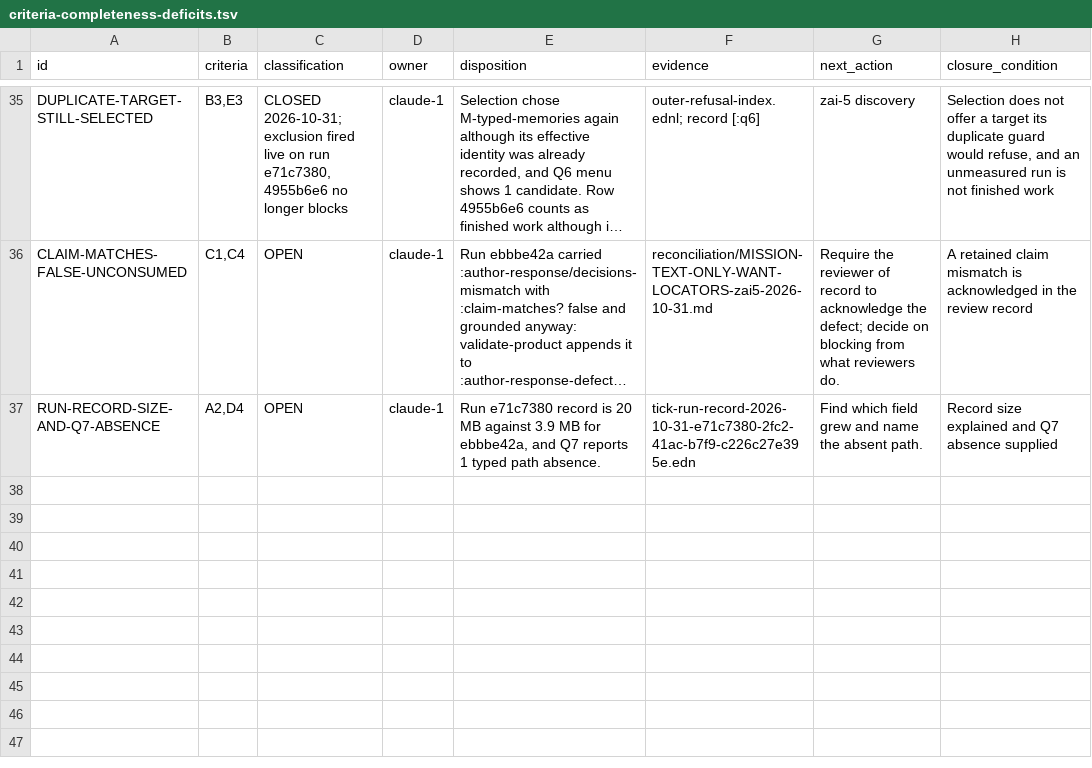
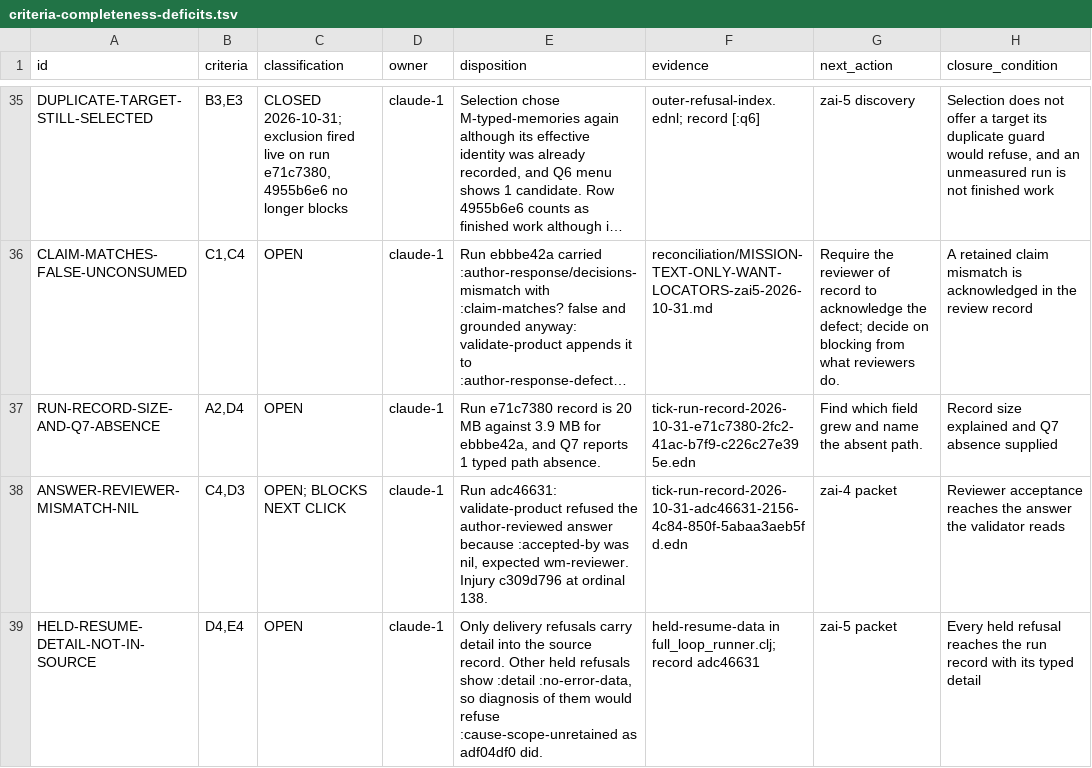
Before and after one commit to tothedarktowercame/futon2, a TSV file: holes/labs/wm-contract/criteria-completeness-deficits.tsv, drawn as a sheet; only a part is shown, gaps mark what is left out; long unchanged cells end in …; the diff covers the shown part only; the diff names each change by its address in the sheet, - before the commit and + after, or states it on an @@ line.

```diff
--- a/holes/labs/wm-contract/criteria-completeness-deficits.tsv
+++ b/holes/labs/wm-contract/criteria-completeness-deficits.tsv
+row 38: ANSWER-REVIEWER-MISMATCH-NIL | C4,D3 | OPEN; BLOCKS NEXT CLICK | claude-1 | Run adc46631: validate-product refused the author-reviewed answer because :accepted-by was nil, expected wm-reviewer. Injury c309d796 at ordinal 138. | tick-run-record-2026-10-31-adc46631-2156-4c84-850f-5abaa3aeb5fd.edn | zai-4 packet | Reviewer acceptance reaches the answer the validator reads
+row 39: HELD-RESUME-DETAIL-NOT-IN-SOURCE | D4,E4 | OPEN | claude-1 | Only delivery refusals carry detail into the source record. Other held refusals show :detail :no-error-data, so diagnosis of them would refuse :cause-scope-unretained as adf04df0 did. | held-resume-data in full_loop_runner.clj; record adc46631 | zai-5 packet | Every held refusal reaches the run record with its typed detail
```
Also changed, not shown: 2 added rows and 3 edited cells elsewhere in this file, 1 other file.
